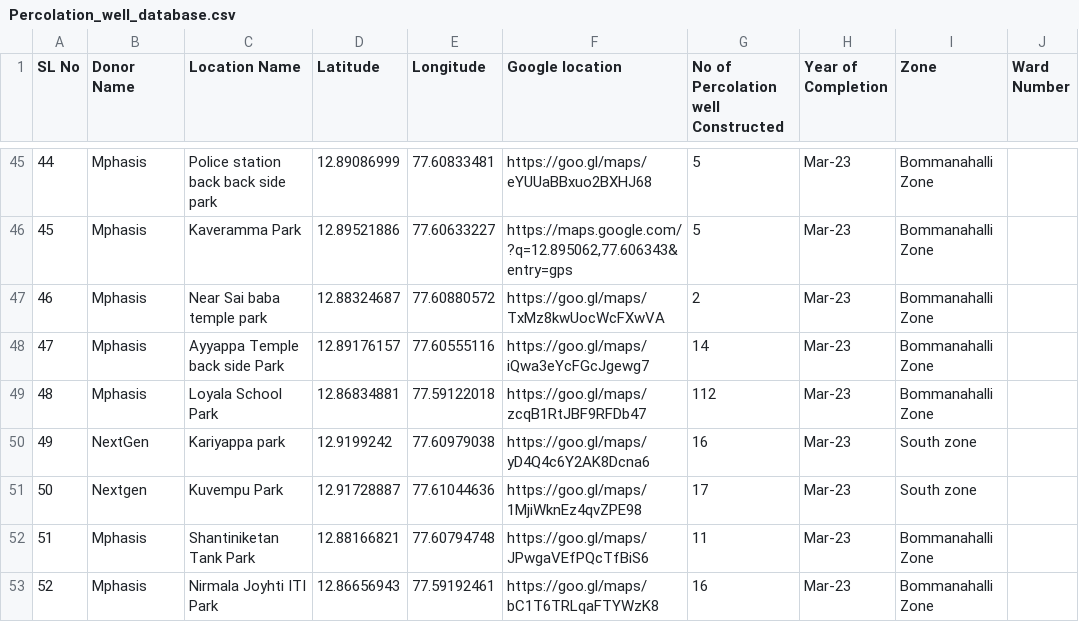
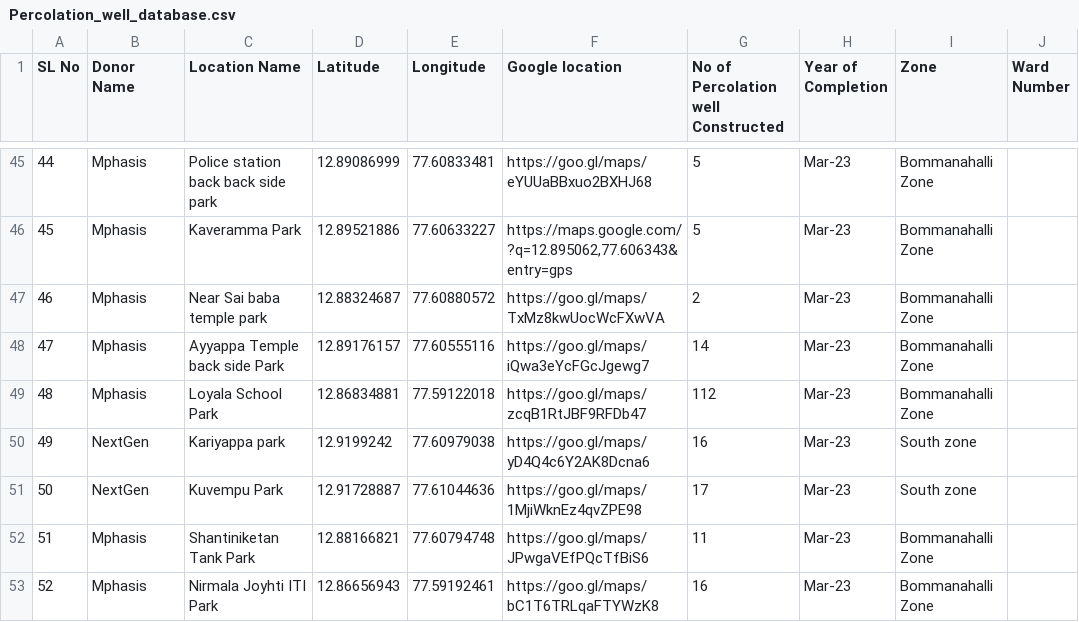
Before and after one commit to UWBeBengaluru/UWBe_Atlas, a CSV file: Percolation_well_database.csv, drawn as a sheet; only a part is shown, gaps mark what is left out; the diff names each change by its address in the sheet, - before the commit and + after, or states it on an @@ line.

Commit message:
Add files via upload

```diff
--- a/Percolation_well_database.csv
+++ b/Percolation_well_database.csv
-B51 (Donor Name): Nextgen
+B51 (Donor Name): NextGen
```
